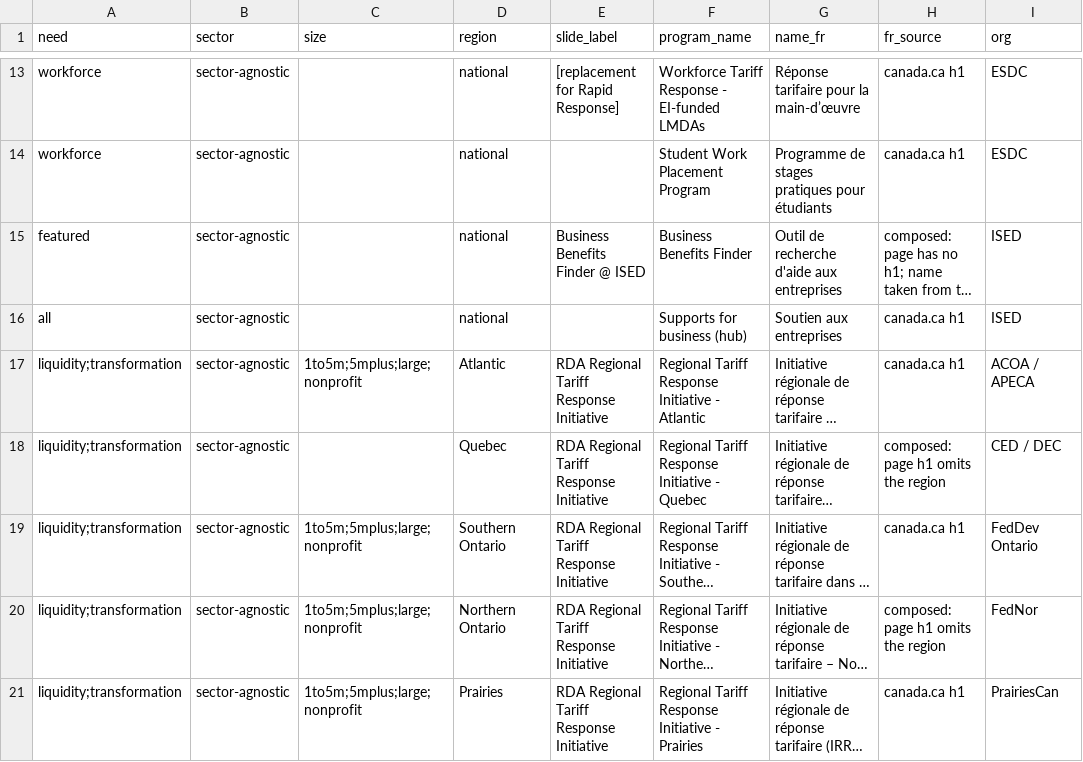
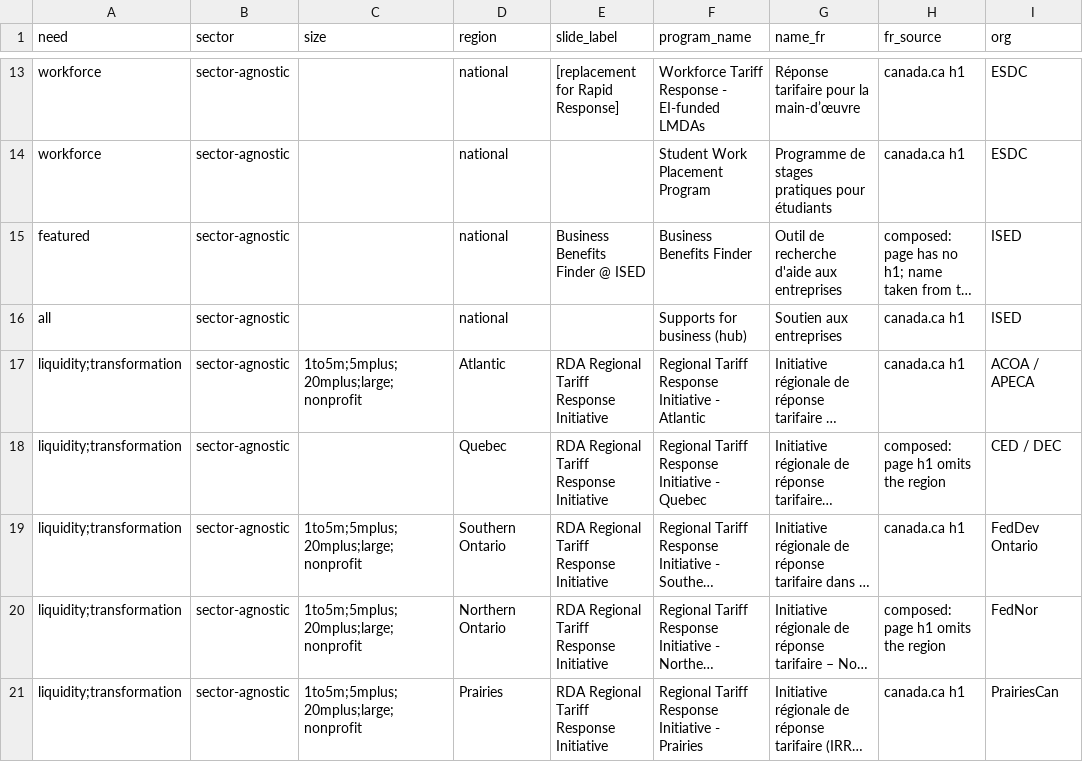
Before and after one commit to gc-proto/experimental, a CSV file: canada-strong/_data/tariff_tool_links.csv, drawn as a sheet; only a part is shown, gaps mark what is left out; long unchanged cells end in …; the diff covers the shown part only; the diff names each change by its address in the sheet, - before the commit and + after, or states it on an @@ line.

```diff
--- a/canada-strong/_data/tariff_tool_links.csv
+++ b/canada-strong/_data/tariff_tool_links.csv
-C17 (size): 1to5m;5mplus;large;nonprofit
+C17 (size): 1to5m;5mplus;20mplus;large;nonprofit
-C19:C21 (size): 1to5m;5mplus;large;nonprofit
+C19:C21 (size): 1to5m;5mplus;20mplus;large;nonprofit
```
Also changed, not shown: 11 edited cells elsewhere in this file, 4 other files.
